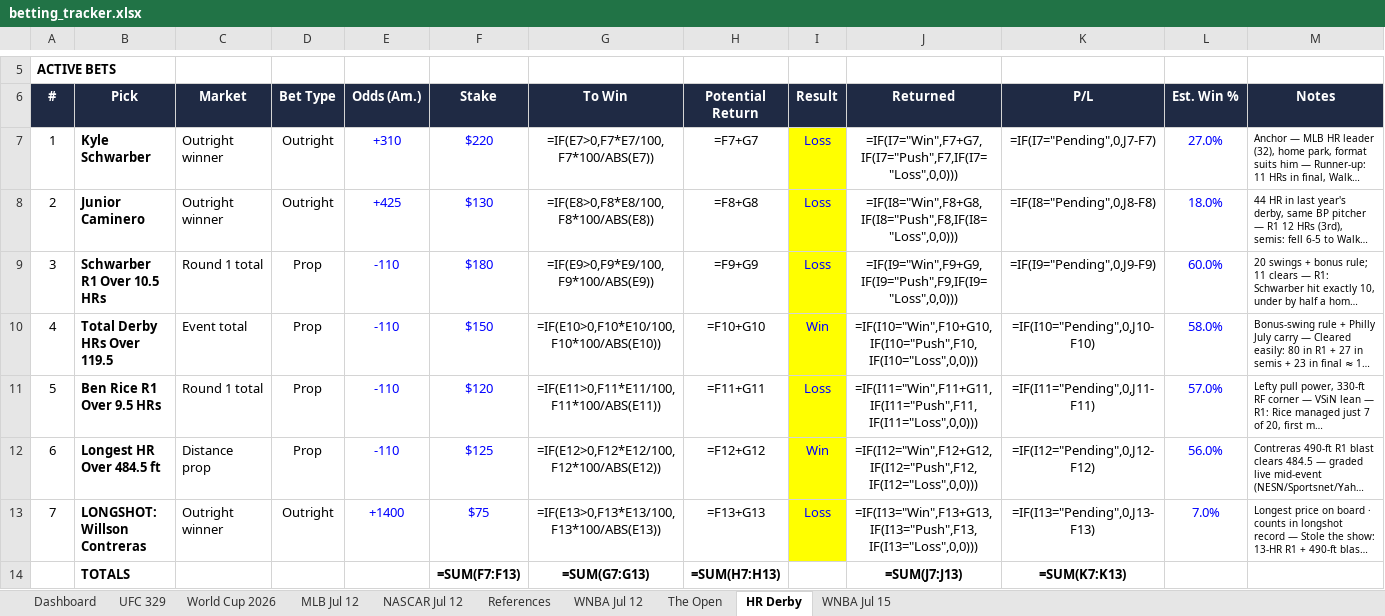
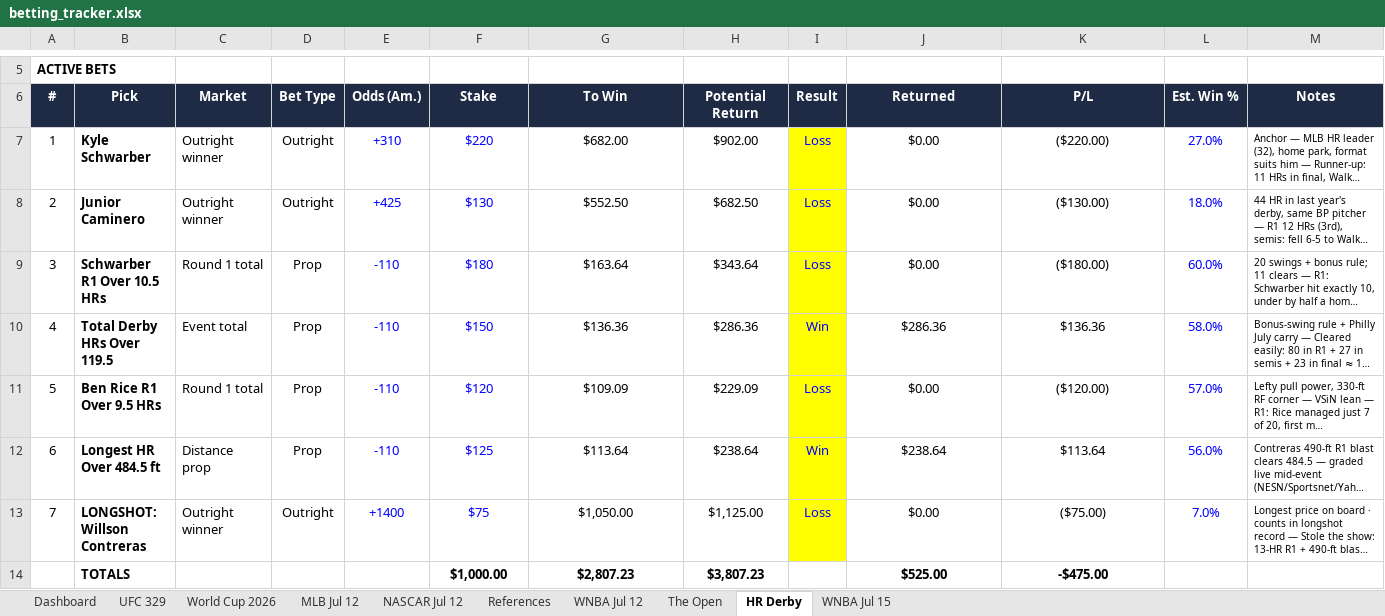
Before and after one commit to Jduchock/BettingPredictor, an Excel workbook: betting_tracker.xlsx, sheet HR Derby, drawn as a sheet; only a part is shown, gaps mark what is left out; long unchanged cells end in …; values as stored, in another font and other column widths than the file's, no borders; formulas without a stored value are shown as written; conditional formats not drawn; removed rows and columns are numbered as before the commit, all else as after; the diff names each change by its address in the sheet, - before the commit and + after, or states it on an @@ line.

```diff
--- a/betting_tracker.xlsx (sheet HR Derby)
+++ b/betting_tracker.xlsx (sheet HR Derby)
-G7 (To Win): =IF(E7>0,F7*E7/100,F7*100/ABS(E7))
+G7 (To Win): $682.00
-H7 (Potential Return): =F7+G7
+H7 (Potential Return): $902.00
-J7 (Returned): =IF(I7="Win",F7+G7,IF(I7="Push",F7,IF(I7="Loss",0,0)))
+J7 (Returned): $0.00
-K7 (P/L): =IF(I7="Pending",0,J7-F7)
+K7 (P/L): ($220.00)
-G8 (To Win): =IF(E8>0,F8*E8/100,F8*100/ABS(E8))
+G8 (To Win): $552.50
-H8 (Potential Return): =F8+G8
+H8 (Potential Return): $682.50
-J8 (Returned): =IF(I8="Win",F8+G8,IF(I8="Push",F8,IF(I8="Loss",0,0)))
+J8 (Returned): $0.00
-K8 (P/L): =IF(I8="Pending",0,J8-F8)
+K8 (P/L): ($130.00)
-G9 (To Win): =IF(E9>0,F9*E9/100,F9*100/ABS(E9))
+G9 (To Win): $163.64
-H9 (Potential Return): =F9+G9
+H9 (Potential Return): $343.64
-J9 (Returned): =IF(I9="Win",F9+G9,IF(I9="Push",F9,IF(I9="Loss",0,0)))
+J9 (Returned): $0.00
-K9 (P/L): =IF(I9="Pending",0,J9-F9)
+K9 (P/L): ($180.00)
-G10 (To Win): =IF(E10>0,F10*E10/100,F10*100/ABS(E10))
+G10 (To Win): $136.36
-H10 (Potential Return): =F10+G10
+H10 (Potential Return): $286.36
-J10 (Returned): =IF(I10="Win",F10+G10,IF(I10="Push",F10,IF(I10="Loss",0,0)))
+J10 (Returned): $286.36
-K10 (P/L): =IF(I10="Pending",0,J10-F10)
+K10 (P/L): $136.36
-G11 (To Win): =IF(E11>0,F11*E11/100,F11*100/ABS(E11))
+G11 (To Win): $109.09
-H11 (Potential Return): =F11+G11
+H11 (Potential Return): $229.09
-J11 (Returned): =IF(I11="Win",F11+G11,IF(I11="Push",F11,IF(I11="Loss",0,0)))
+J11 (Returned): $0.00
-K11 (P/L): =IF(I11="Pending",0,J11-F11)
+K11 (P/L): ($120.00)
-G12 (To Win): =IF(E12>0,F12*E12/100,F12*100/ABS(E12))
+G12 (To Win): $113.64
-H12 (Potential Return): =F12+G12
+H12 (Potential Return): $238.64
-J12 (Returned): =IF(I12="Win",F12+G12,IF(I12="Push",F12,IF(I12="Loss",0,0)))
+J12 (Returned): $238.64
-K12 (P/L): =IF(I12="Pending",0,J12-F12)
+K12 (P/L): $113.64
-G13 (To Win): =IF(E13>0,F13*E13/100,F13*100/ABS(E13))
+G13 (To Win): $1,050.00
-H13 (Potential Return): =F13+G13
+H13 (Potential Return): $1,125.00
-J13 (Returned): =IF(I13="Win",F13+G13,IF(I13="Push",F13,IF(I13="Loss",0,0)))
+J13 (Returned): $0.00
-K13 (P/L): =IF(I13="Pending",0,J13-F13)
+K13 (P/L): ($75.00)
-row 14:  | TOTALS |  |  |  | =SUM(F7:F13) | =SUM(G7:G13) | =SUM(H7:H13) |  | =SUM(J7:J13) | =SUM(K7:K13)
+row 14:  | TOTALS |  |  |  | $1,000.00 | $2,807.23 | $3,807.23 |  | $525.00 | -$475.00
```
Also changed, not shown: sheet The Open, sheet Dashboard, sheet UFC 329, sheet MLB Jul 12, sheet WNBA Jul 12, sheet NASCAR Jul 12, 2 more sheets, 4 other files.
